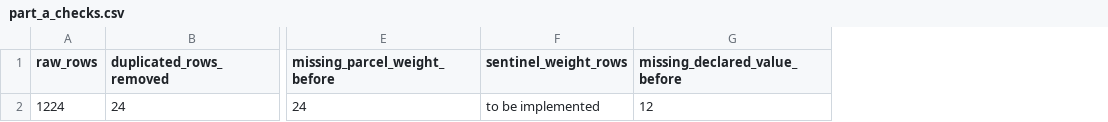
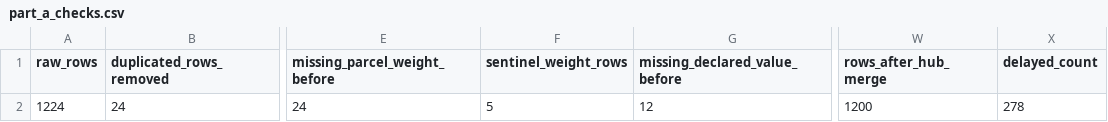
Before and after one commit to zubinsarkari/iitr_capstone, a CSV file: data/part_a_checks.csv, drawn as a sheet; only a part is shown, gaps mark what is left out; the diff names each change by its address in the sheet, - before the commit and + after, or states it on an @@ line.

Commit message:
fixing bugs, eda and checks

```diff
--- a/data/part_a_checks.csv
+++ b/data/part_a_checks.csv
+column W (rows_after_hub_merge), row 2: 1200
+column X (delayed_count), row 2: 278
-F2 (sentinel_weight_rows): to be implemented
+F2 (sentinel_weight_rows): 5
```
Also changed, not shown: 5 other files.
